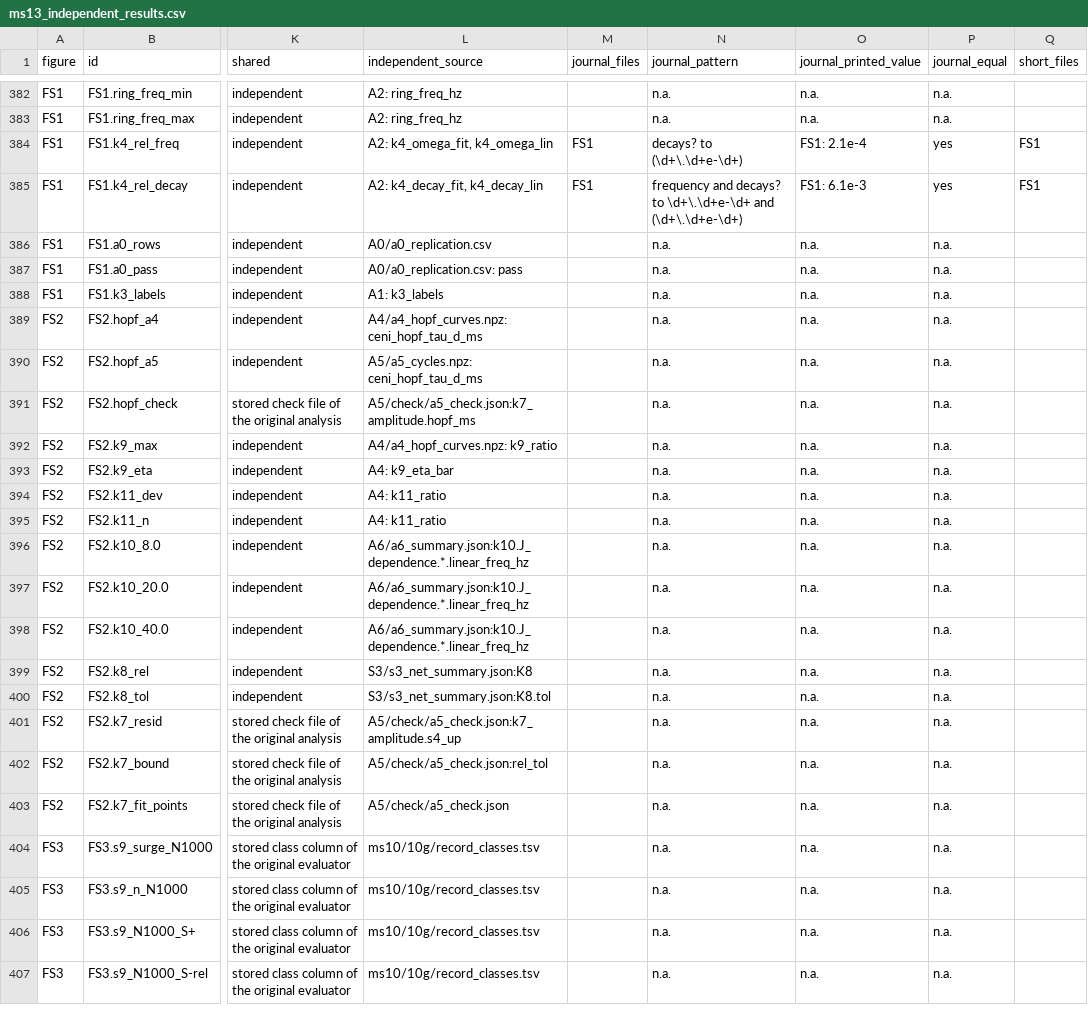
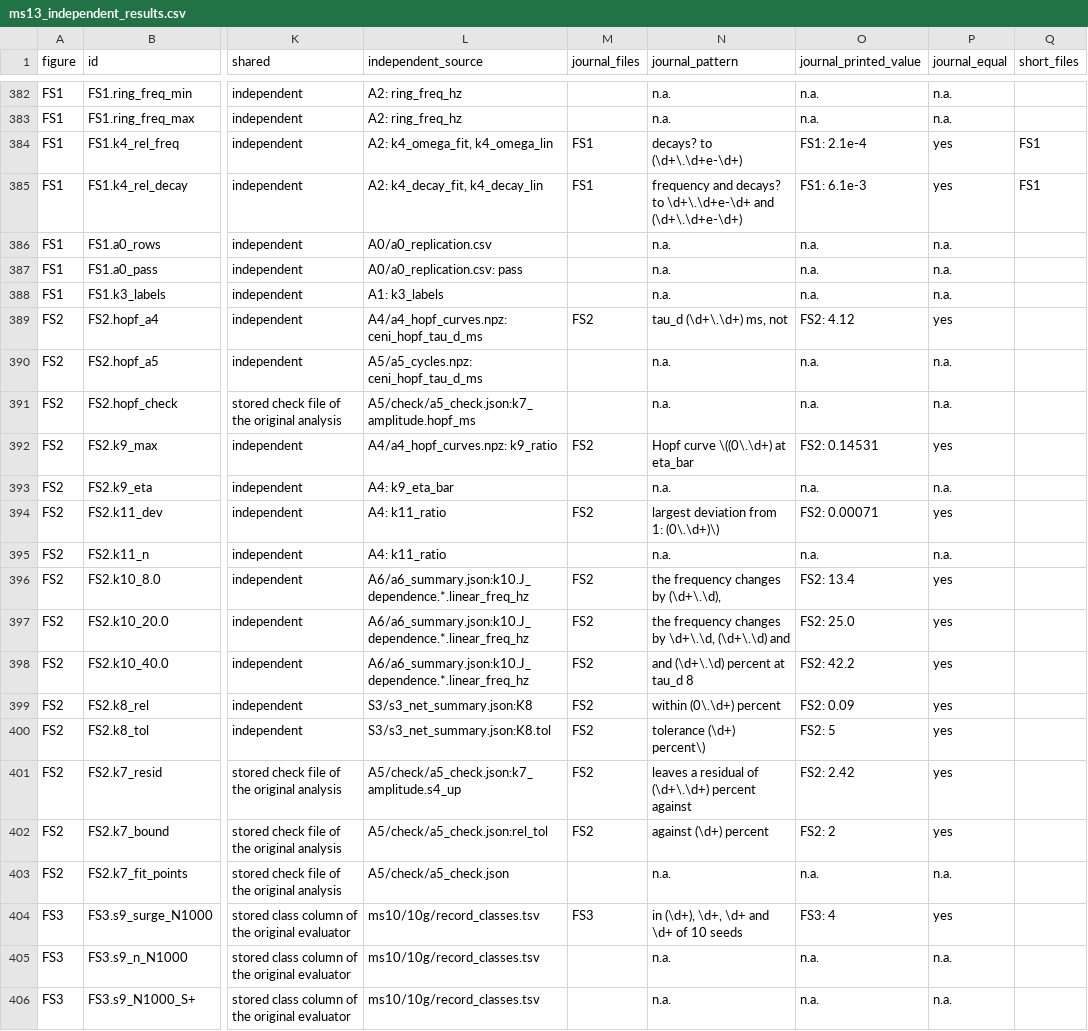
Before and after one commit to danielvoldman/mpr-gamma-surge, a CSV file: docs/ms13_independent_results.csv, drawn as a sheet; only a part is shown, gaps mark what is left out; the shorter side is filled out with more unchanged rows; the diff covers the shown part only; the diff names each change by its address in the sheet, - before the commit and + after, or states it on an @@ line.

```diff
--- a/docs/ms13_independent_results.csv
+++ b/docs/ms13_independent_results.csv
-M389 (journal_files): (empty)
+M389 (journal_files): FS2
-N389 (journal_pattern): n.a.
+N389 (journal_pattern): tau_d (\d+\.\d+) ms, not
-O389 (journal_printed_value): n.a.
+O389 (journal_printed_value): FS2: 4.12
-P389 (journal_equal): n.a.
+P389 (journal_equal): yes
-M392 (journal_files): (empty)
+M392 (journal_files): FS2
-N392 (journal_pattern): n.a.
+N392 (journal_pattern): Hopf curve \((0\.\d+) at eta_bar
-O392 (journal_printed_value): n.a.
+O392 (journal_printed_value): FS2: 0.14531
-P392 (journal_equal): n.a.
+P392 (journal_equal): yes
-M394 (journal_files): (empty)
+M394 (journal_files): FS2
-N394 (journal_pattern): n.a.
+N394 (journal_pattern): largest deviation from 1: (0\.\d+)\)
-O394 (journal_printed_value): n.a.
+O394 (journal_printed_value): FS2: 0.00071
-P394 (journal_equal): n.a.
+P394 (journal_equal): yes
-M396:M402 (journal_files): (empty)
+M396:M402 (journal_files): FS2
-N396 (journal_pattern): n.a.
+N396 (journal_pattern): the frequency changes by (\d+\.\d),
-O396 (journal_printed_value): n.a.
+O396 (journal_printed_value): FS2: 13.4
-P396:P402 (journal_equal): n.a.
+P396:P402 (journal_equal): yes
-N397 (journal_pattern): n.a.
+N397 (journal_pattern): the frequency changes by \d+\.\d, (\d+\.\d) and
-O397 (journal_printed_value): n.a.
+O397 (journal_printed_value): FS2: 25.0
-N398 (journal_pattern): n.a.
+N398 (journal_pattern): and (\d+\.\d) percent at tau_d 8
-O398 (journal_printed_value): n.a.
+O398 (journal_printed_value): FS2: 42.2
-N399 (journal_pattern): n.a.
+N399 (journal_pattern): within (0\.\d+) percent
-O399 (journal_printed_value): n.a.
+O399 (journal_printed_value): FS2: 0.09
-N400 (journal_pattern): n.a.
+N400 (journal_pattern): tolerance (\d+) percent\)
-O400 (journal_printed_value): n.a.
+O400 (journal_printed_value): FS2: 5
-N401 (journal_pattern): n.a.
+N401 (journal_pattern): leaves a residual of (\d+\.\d+) percent against
-O401 (journal_printed_value): n.a.
+O401 (journal_printed_value): FS2: 2.42
-N402 (journal_pattern): n.a.
+N402 (journal_pattern): against (\d+) percent
-O402 (journal_printed_value): n.a.
+O402 (journal_printed_value): FS2: 2
-M404 (journal_files): (empty)
+M404 (journal_files): FS3
-N404 (journal_pattern): n.a.
+N404 (journal_pattern): in (\d+), \d+, \d+ and \d+ of 10 seeds
-O404 (journal_printed_value): n.a.
+O404 (journal_printed_value): FS3: 4
-P404 (journal_equal): n.a.
+P404 (journal_equal): yes
```
Also changed, not shown: 68 edited cells elsewhere in this file, 5 other files.
